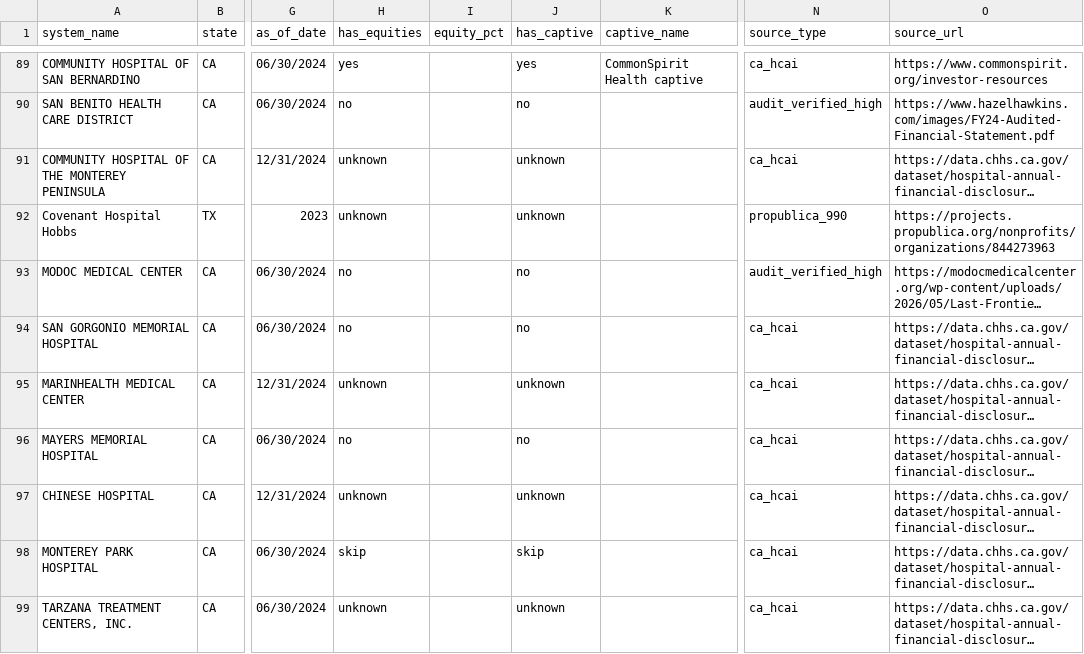
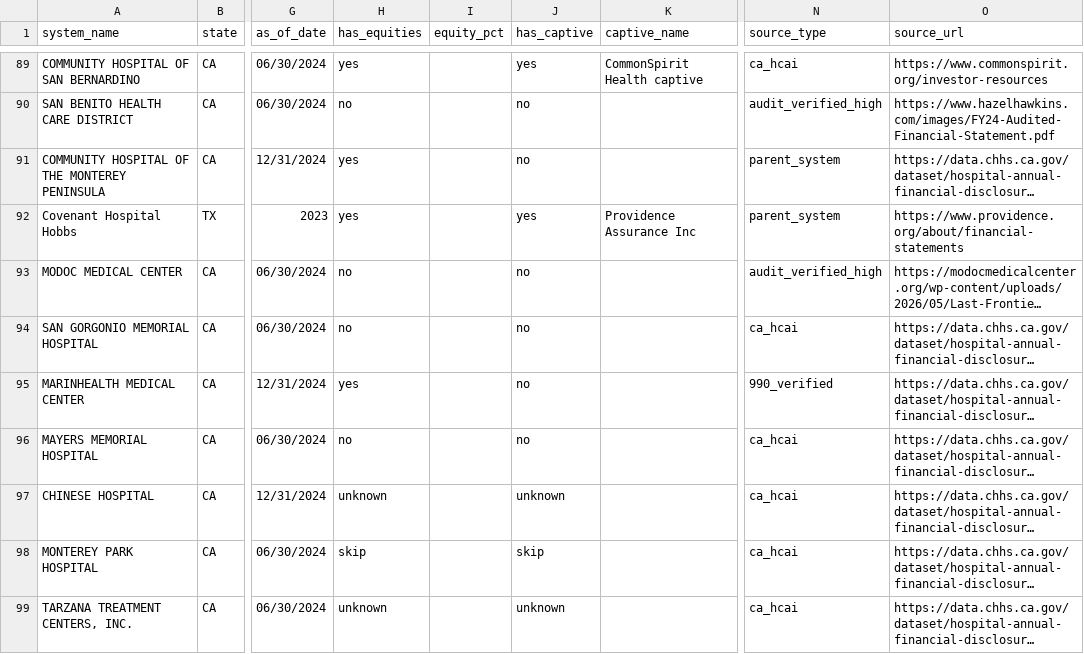
Before and after one commit to ryanwbookingzone/herbalife-form5500-research, a CSV file: quick_screen/quick_screen_tx_ca.csv, drawn as a sheet; only a part is shown, gaps mark what is left out; long unchanged cells end in …; the diff covers the shown part only; the diff names each change by its address in the sheet, - before the commit and + after, or states it on an @@ line.

```diff
--- a/quick_screen/quick_screen_tx_ca.csv
+++ b/quick_screen/quick_screen_tx_ca.csv
-H91:H92 (has_equities): unknown
+H91:H92 (has_equities): yes
-J91 (has_captive): unknown
+J91 (has_captive): no
-N91 (source_type): ca_hcai
+N91 (source_type): parent_system
-J92 (has_captive): unknown
+J92 (has_captive): yes
-K92 (captive_name): (empty)
+K92 (captive_name): Providence Assurance Inc
-N92 (source_type): propublica_990
+N92 (source_type): parent_system
-O92 (source_url): https://projects.propublica.org/nonprofits/organizations/844273963
+O92 (source_url): https://www.providence.org/about/financial-statements
-H95 (has_equities): unknown
+H95 (has_equities): yes
-J95 (has_captive): unknown
+J95 (has_captive): no
-N95 (source_type): ca_hcai
+N95 (source_type): 990_verified
```
Also changed, not shown: 63 edited cells elsewhere in this file, 2 other files.
